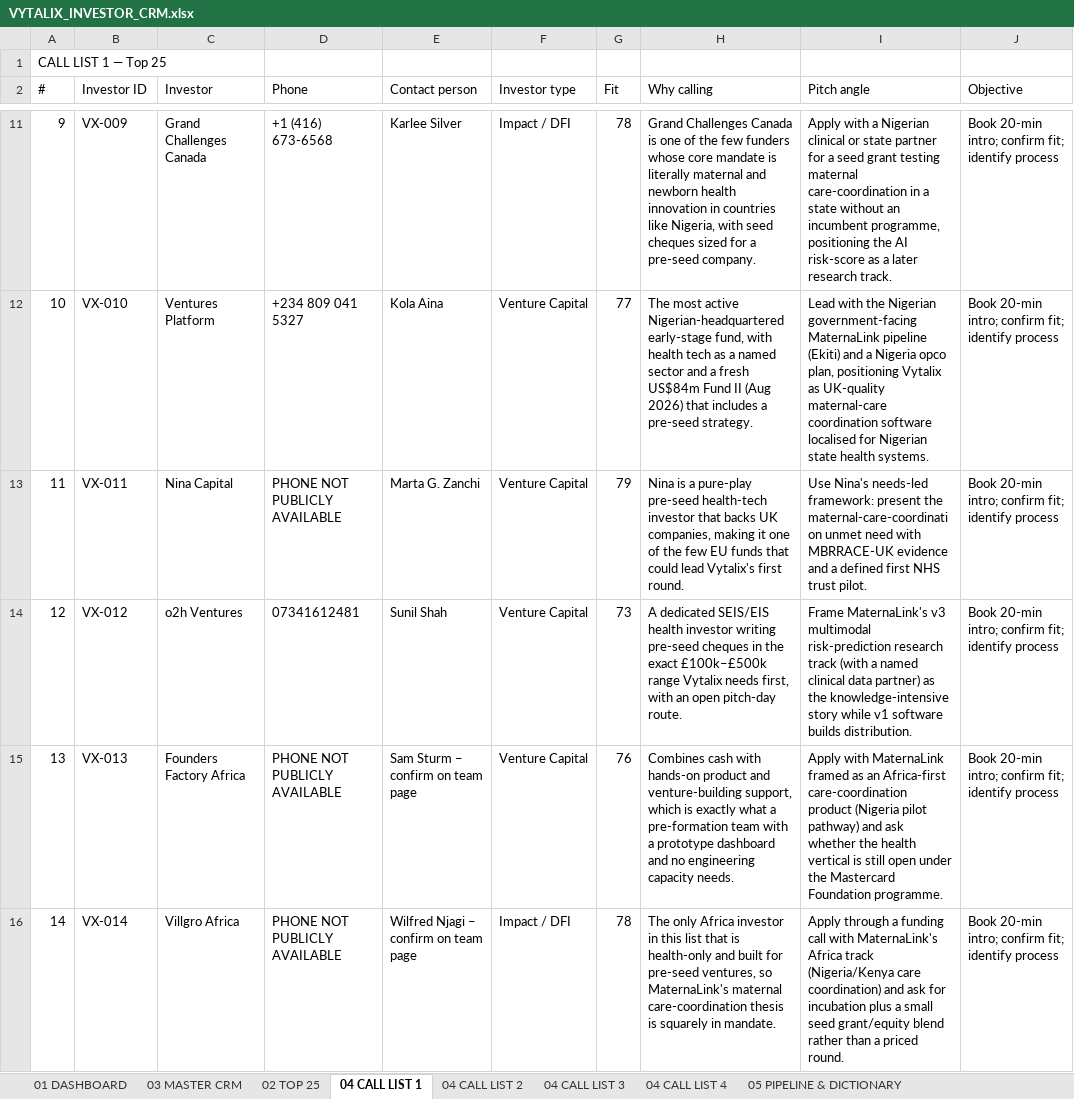
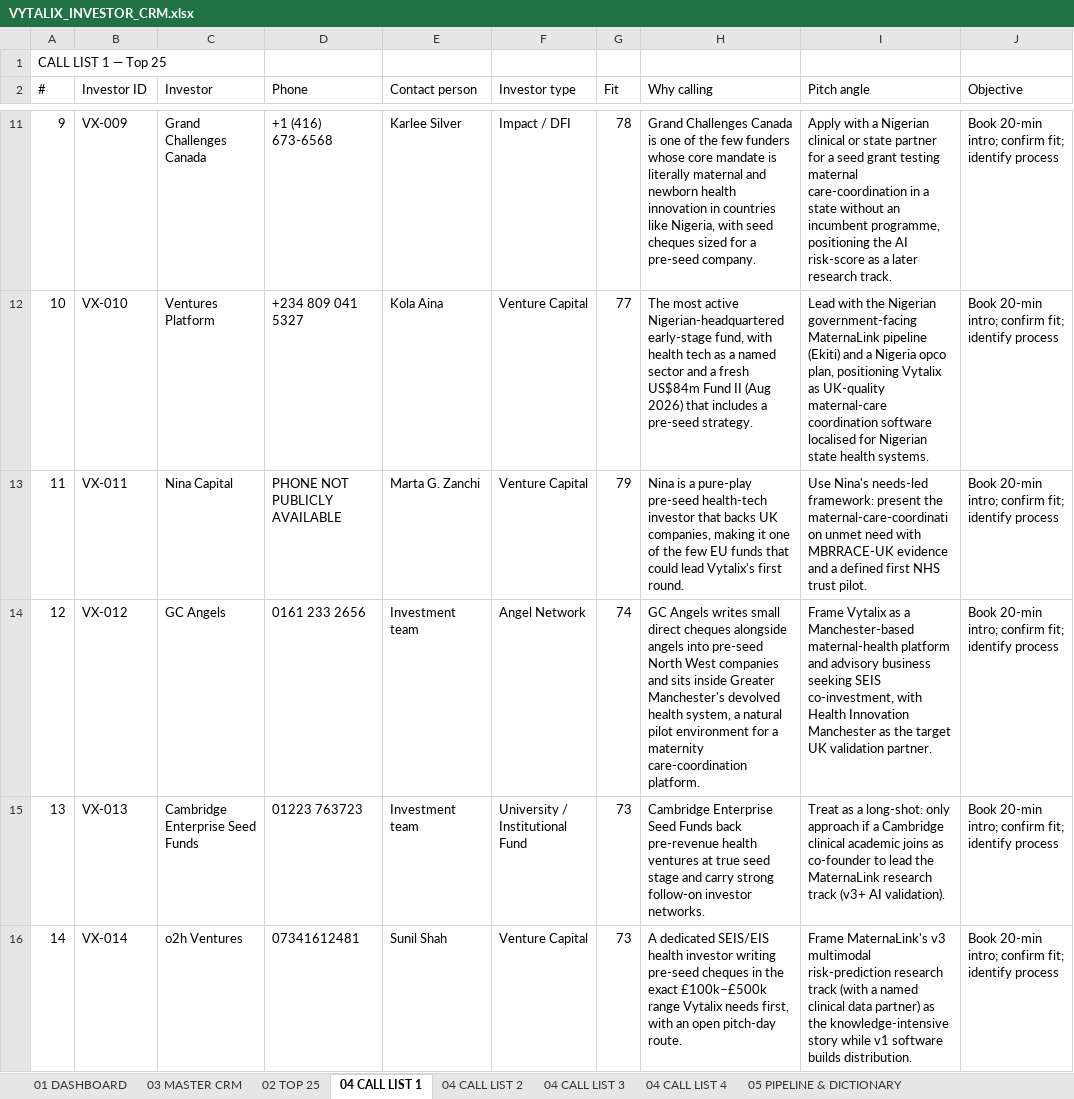
Before and after one commit to elkelvinwilliams/Vitalyx, an Excel workbook: investors/VYTALIX_INVESTOR_CRM.xlsx, sheet 04 CALL LIST 1, drawn as a sheet; only a part is shown, gaps mark what is left out; values as stored, in another font and other column widths than the file's, no borders; the diff covers the shown part only; the diff names each change by its address in the sheet, - before the commit and + after, or states it on an @@ line.

```diff
--- a/investors/VYTALIX_INVESTOR_CRM.xlsx (sheet 04 CALL LIST 1)
+++ b/investors/VYTALIX_INVESTOR_CRM.xlsx (sheet 04 CALL LIST 1)
-C14 (Investor): o2h Ventures
+C14 (Investor): GC Angels
-D14 (Phone): 07341612481
+D14 (Phone): 0161 233 2656
-E14 (Contact person): Sunil Shah
+E14 (Contact person): Investment team
-F14 (Investor type): Venture Capital
+F14 (Investor type): Angel Network
-G14 (Fit): 73
+G14 (Fit): 74
-H14 (Why calling): A dedicated SEIS/EIS health investor writing pre-seed cheques in the exact £100k–£500k range Vytalix needs first, with an open pitch-day route.
+H14 (Why calling): GC Angels writes small direct cheques alongside angels into pre-seed North West companies and sits inside Greater Manchester's devolved health system, a natural pilot environment for a maternity care-coordination platform.
-I14 (Pitch angle): Frame MaternaLink's v3 multimodal risk-prediction research track (with a named clinical data partner) as the knowledge-intensive story while v1 software builds distribution.
+I14 (Pitch angle): Frame Vytalix as a Manchester-based maternal-health platform and advisory business seeking SEIS co-investment, with Health Innovation Manchester as the target UK validation partner.
-C15 (Investor): Founders Factory Africa
+C15 (Investor): Cambridge Enterprise Seed Funds
-D15 (Phone): PHONE NOT PUBLICLY AVAILABLE
+D15 (Phone): 01223 763723
-E15 (Contact person): Sam Sturm – confirm on team page
+E15 (Contact person): Investment team
-F15 (Investor type): Venture Capital
+F15 (Investor type): University / Institutional Fund
-G15 (Fit): 76
+G15 (Fit): 73
-H15 (Why calling): Combines cash with hands-on product and venture-building support, which is exactly what a pre-formation team with a prototype dashboard and no engineering capacity needs.
+H15 (Why calling): Cambridge Enterprise Seed Funds back pre-revenue health ventures at true seed stage and carry strong follow-on investor networks.
-I15 (Pitch angle): Apply with MaternaLink framed as an Africa-first care-coordination product (Nigeria pilot pathway) and ask whether the health vertical is still open under the Mastercard Foundation programme.
+I15 (Pitch angle): Treat as a long-shot: only approach if a Cambridge clinical academic joins as co-founder to lead the MaternaLink research track (v3+ AI validation).
-C16 (Investor): Villgro Africa
+C16 (Investor): o2h Ventures
-D16 (Phone): PHONE NOT PUBLICLY AVAILABLE
+D16 (Phone): 07341612481
-E16 (Contact person): Wilfred Njagi – confirm on team page
+E16 (Contact person): Sunil Shah
-F16 (Investor type): Impact / DFI
+F16 (Investor type): Venture Capital
-G16 (Fit): 78
+G16 (Fit): 73
-H16 (Why calling): The only Africa investor in this list that is health-only and built for pre-seed ventures, so MaternaLink's maternal care-coordination thesis is squarely in mandate.
+H16 (Why calling): A dedicated SEIS/EIS health investor writing pre-seed cheques in the exact £100k–£500k range Vytalix needs first, with an open pitch-day route.
-I16 (Pitch angle): Apply through a funding call with MaternaLink's Africa track (Nigeria/Kenya care coordination) and ask for incubation plus a small seed grant/equity blend rather than a priced round.
+I16 (Pitch angle): Frame MaternaLink's v3 multimodal risk-prediction research track (with a named clinical data partner) as the knowledge-intensive story while v1 software builds distribution.
```
Also changed, not shown: 63 edited cells elsewhere in this sheet, sheet 03 MASTER CRM, sheet 04 CALL LIST 4, sheet 04 CALL LIST 3, sheet 04 CALL LIST 2, sheet 02 TOP 25, sheet 01 DASHBOARD, finance/Vytalix_Financial_Model_3yr.xlsx, 20 other files.
